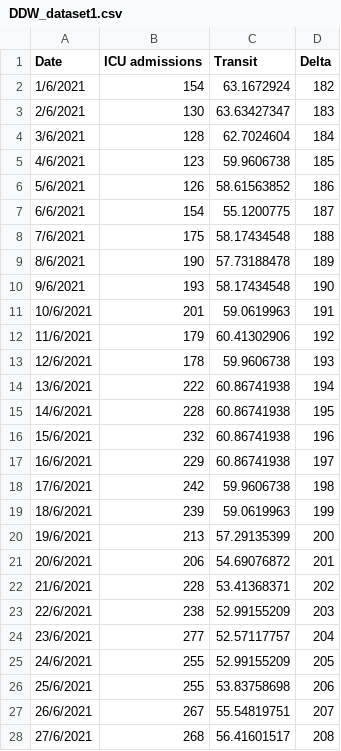
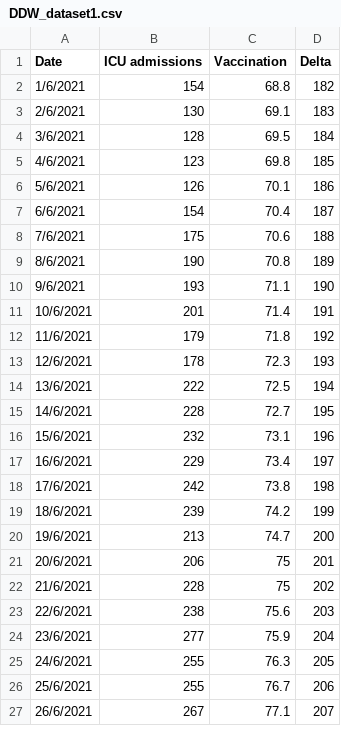
Before and after one commit to clash9529/DDW_Task2, a CSV file: DDW_dataset1.csv, drawn as a sheet; only a part is shown; the diff covers the shown part only.

```diff
--- a/DDW_dataset1.csv
+++ b/DDW_dataset1.csv
@@ -1,28 +1,27 @@
-Date,ICU admissions,Transit,Delta
-1/6/2021,154,63.1672924,182
-2/6/2021,130,63.63427347,183
-3/6/2021,128,62.7024604,184
-4/6/2021,123,59.9606738,185
-5/6/2021,126,58.61563852,186
-6/6/2021,154,55.1200775,187
-7/6/2021,175,58.17434548,188
-8/6/2021,190,57.73188478,189
-9/6/2021,193,58.17434548,190
-10/6/2021,201,59.0619963,191
-11/6/2021,179,60.41302906,192
-12/6/2021,178,59.9606738,193
-13/6/2021,222,60.86741938,194
-14/6/2021,228,60.86741938,195
-15/6/2021,232,60.86741938,196
-16/6/2021,229,60.86741938,197
-17/6/2021,242,59.9606738,198
-18/6/2021,239,59.0619963,199
-19/6/2021,213,57.29135399,200
-20/6/2021,206,54.69076872,201
-21/6/2021,228,53.41368371,202
-22/6/2021,238,52.99155209,203
-23/6/2021,277,52.57117757,204
-24/6/2021,255,52.99155209,205
-25/6/2021,255,53.83758698,206
-26/6/2021,267,55.54819751,207
-27/6/2021,268,56.41601517,208
+Date,ICU admissions,Vaccination,Delta
+1/6/2021,154,68.8,182
+2/6/2021,130,69.1,183
+3/6/2021,128,69.5,184
+4/6/2021,123,69.8,185
+5/6/2021,126,70.1,186
+6/6/2021,154,70.4,187
+7/6/2021,175,70.6,188
+8/6/2021,190,70.8,189
+9/6/2021,193,71.1,190
+10/6/2021,201,71.4,191
+11/6/2021,179,71.8,192
+12/6/2021,178,72.3,193
+13/6/2021,222,72.5,194
+14/6/2021,228,72.7,195
+15/6/2021,232,73.1,196
+16/6/2021,229,73.4,197
+17/6/2021,242,73.8,198
+18/6/2021,239,74.2,199
+19/6/2021,213,74.7,200
+20/6/2021,206,75,201
+21/6/2021,228,75,202
+22/6/2021,238,75.6,203
+23/6/2021,277,75.9,204
+24/6/2021,255,76.3,205
+25/6/2021,255,76.7,206
+26/6/2021,267,77.1,207
```
Also changed, not shown: 1 added row and 132 edited cells elsewhere in this file, 1 other file.
